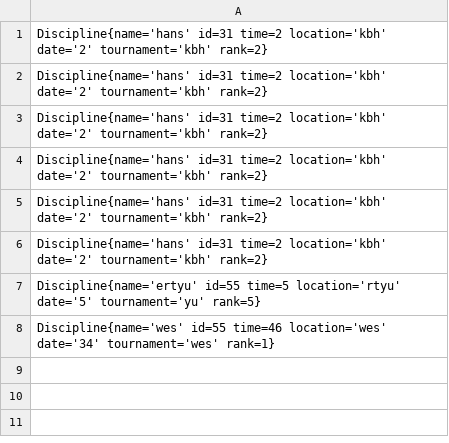
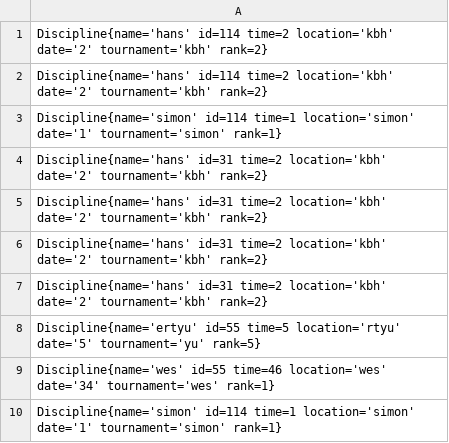
Before and after one commit to orskoven/DelfineDelfine, a CSV file: resources/seniorResults/crawl.csv, drawn as a sheet.

```diff
--- a/resources/seniorResults/crawl.csv
+++ b/resources/seniorResults/crawl.csv
@@ -1,3 +1,4 @@
-Discipline{name='hans' id=31 time=2 location='kbh' date='2' tournament='kbh' rank=2}
-Discipline{name='hans' id=31 time=2 location='kbh' date='2' tournament='kbh' rank=2}
+Discipline{name='hans' id=114 time=2 location='kbh' date='2' tournament='kbh' rank=2}
+Discipline{name='hans' id=114 time=2 location='kbh' date='2' tournament='kbh' rank=2}
+Discipline{name='simon' id=114 time=1 location='simon' date='1' tournament='simon' rank=1}
 Discipline{name='hans' id=31 time=2 location='kbh' date='2' tournament='kbh' rank=2}
@@ -8 +9,2 @@ Discipline{name='ertyu' id=55 time=5 location='rtyu' date='5' tournament='yu' ra
 Discipline{name='wes' id=55 time=46 location='wes' date='34' tournament='wes' rank=1}
+Discipline{name='simon' id=114 time=1 location='simon' date='1' tournament='simon' rank=1}
```
Also changed, not shown: resources/juniorResults/breastStroke.csv, resources/seniorResults/breastStroke.csv, 29 other files.
